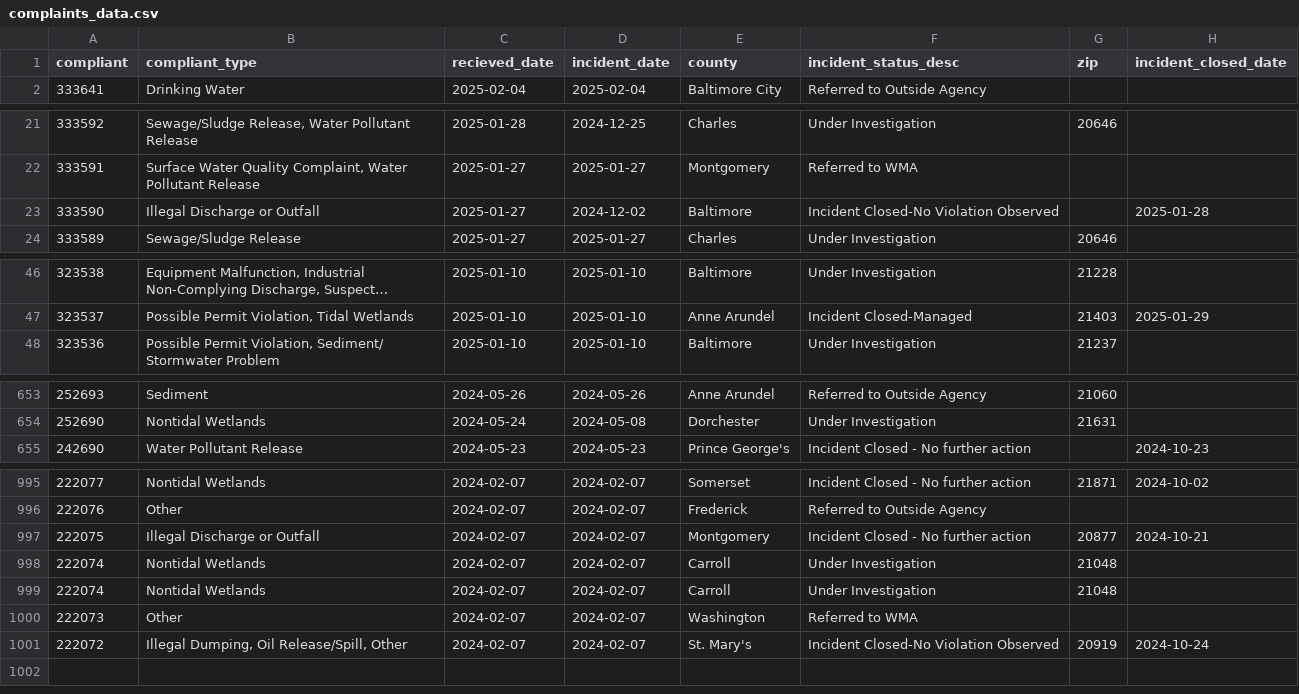
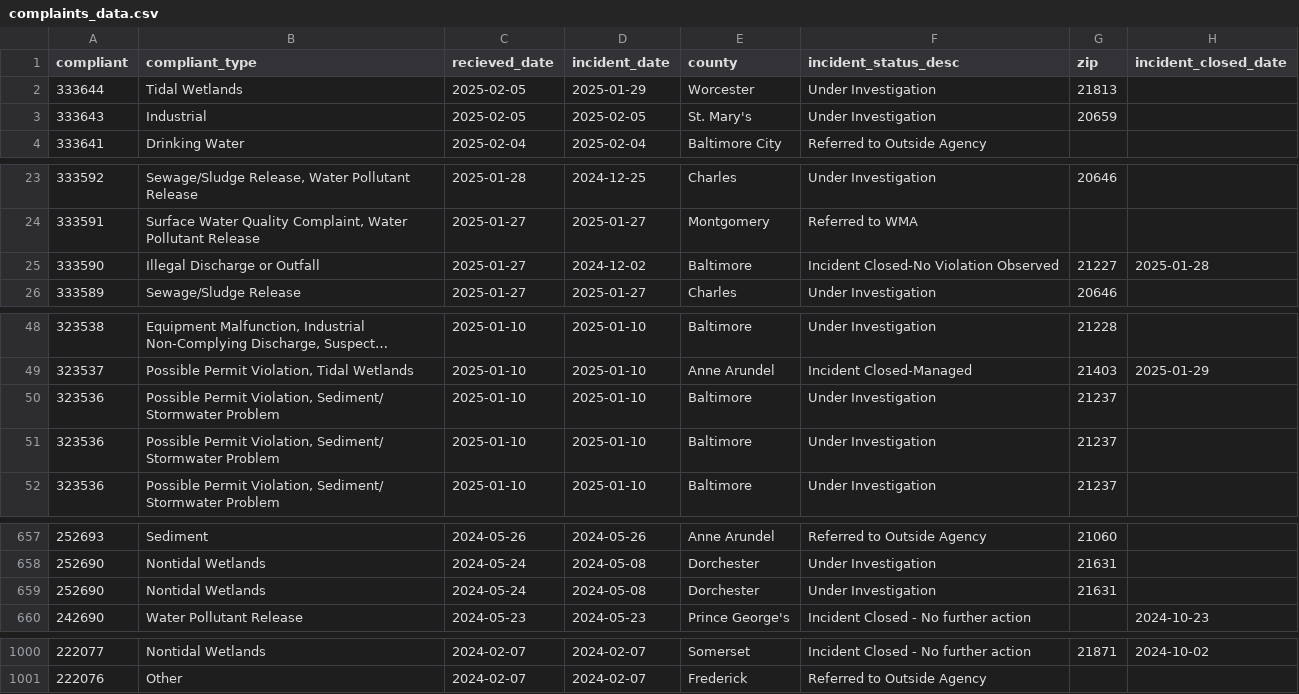
Before and after one commit to amandavhernan/enviro_complaints, a CSV file: complaints_data.csv, drawn as a sheet; only a part is shown, gaps mark what is left out; long unchanged cells end in ….

Commit message:
new complaints found

```diff
--- a/complaints_data.csv
+++ b/complaints_data.csv
@@ -1,2 +1,4 @@
 compliant,compliant_type,recieved_date,incident_date,county,incident_status_desc,zip,incident_closed_date
+333644,Tidal Wetlands,2025-02-05,2025-01-29,Worcester,Under Investigation,21813,
+333643,Industrial,2025-02-05,2025-02-05,St. Mary's,Under Investigation,20659,
 333641,Drinking Water,2025-02-04,2025-02-04,Baltimore City,Referred to Outside Agency,,
@@ -22,3 +24,3 @@ compliant,compliant_type,recieved_date,incident_date,county,incident_status_desc
 333591,"Surface Water Quality Complaint, Water Pollutant Release",2025-01-27,2025-01-27,Montgomery,Referred to WMA,,
-333590,Illegal Discharge or Outfall,2025-01-27,2024-12-02,Baltimore,Incident Closed-No Violation Observed,,2025-01-28
+333590,Illegal Discharge or Outfall,2025-01-27,2024-12-02,Baltimore,Incident Closed-No Violation Observed,21227,2025-01-28
 333589,Sewage/Sludge Release,2025-01-27,2025-01-27,Charles,Under Investigation,20646,
@@ -47,2 +49,4 @@ compliant,compliant_type,recieved_date,incident_date,county,incident_status_desc
 323537,"Possible Permit Violation, Tidal Wetlands",2025-01-10,2025-01-10,Anne Arundel,Incident Closed-Managed,21403,2025-01-29
+323536,"Possible Permit Violation, Sediment/ Stormwater Problem",2025-01-10,2025-01-10,Baltimore,Under Investigation,21237,
+323536,"Possible Permit Violation, Sediment/ Stormwater Problem",2025-01-10,2025-01-10,Baltimore,Under Investigation,21237,
 323536,"Possible Permit Violation, Sediment/ Stormwater Problem",2025-01-10,2025-01-10,Baltimore,Under Investigation,21237,
@@ -654,2 +658,3 @@ compliant,compliant_type,recieved_date,incident_date,county,incident_status_desc
 252690,Nontidal Wetlands,2024-05-24,2024-05-08,Dorchester,Under Investigation,21631,
+252690,Nontidal Wetlands,2024-05-24,2024-05-08,Dorchester,Under Investigation,21631,
 242690,Water Pollutant Release,2024-05-23,2024-05-23,Prince George's,Incident Closed - No further action,,2024-10-23
@@ -996,6 +1001 @@ compliant,compliant_type,recieved_date,incident_date,county,incident_status_desc
 222076,Other,2024-02-07,2024-02-07,Frederick,Referred to Outside Agency,,
-222075,Illegal Discharge or Outfall,2024-02-07,2024-02-07,Montgomery,Incident Closed - No further action,20877,2024-10-21
-222074,Nontidal Wetlands,2024-02-07,2024-02-07,Carroll,Under Investigation,21048,
-222074,Nontidal Wetlands,2024-02-07,2024-02-07,Carroll,Under Investigation,21048,
-222073,Other,2024-02-07,2024-02-07,Washington,Referred to WMA,,
-222072,"Illegal Dumping, Oil Release/Spill, Other",2024-02-07,2024-02-07,St. Mary's,Incident Closed-No Violation Observed,20919,2024-10-24
```
Also changed, not shown: 1 other file.
